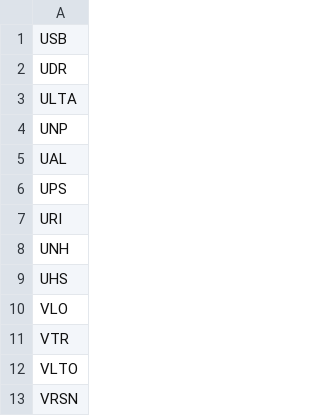
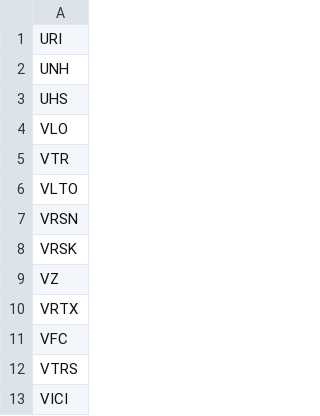
Before and after one commit to rithwikbabu/sp500-level2-market-data, a CSV file: tickers_remaining.csv, drawn as a sheet; only a part is shown; the shorter side is filled out with more unchanged rows; the diff names each change by its address in the sheet, - before the commit and + after, or states it on an @@ line.

Commit message:
Update data folder - 2023-11-03

```diff
--- a/tickers_remaining.csv
+++ b/tickers_remaining.csv
-row 1: USB
-row 2: UDR
-row 3: ULTA
-row 4: UNP
-row 5: UAL
-row 6: UPS
```
